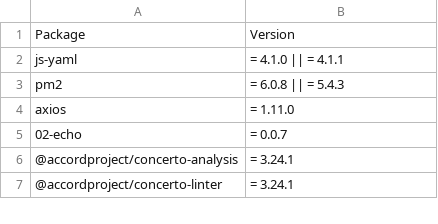
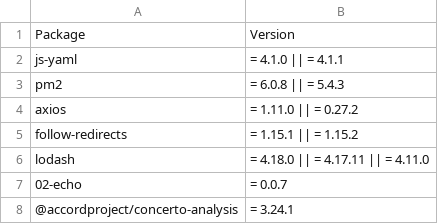
Before and after one commit to jasonht14/wiz-research-iocs, a CSV file: reports/shai-hulud-2-packages.csv, drawn as a sheet; only a part is shown; the shorter side is filled out with more unchanged rows.

Commit message:
Update shai-hulud-2-packages.csv test on staging

```diff
--- a/reports/shai-hulud-2-packages.csv
+++ b/reports/shai-hulud-2-packages.csv
@@ -3,3 +3,5 @@ js-yaml,= 4.1.0 || = 4.1.1
 pm2,= 6.0.8 || = 5.4.3
-axios,= 1.11.0
+axios,= 1.11.0 || = 0.27.2
+follow-redirects,= 1.15.1 || = 1.15.2
+lodash,= 4.18.0 || = 4.17.11 || = 4.11.0
 02-echo,= 0.0.7
```
